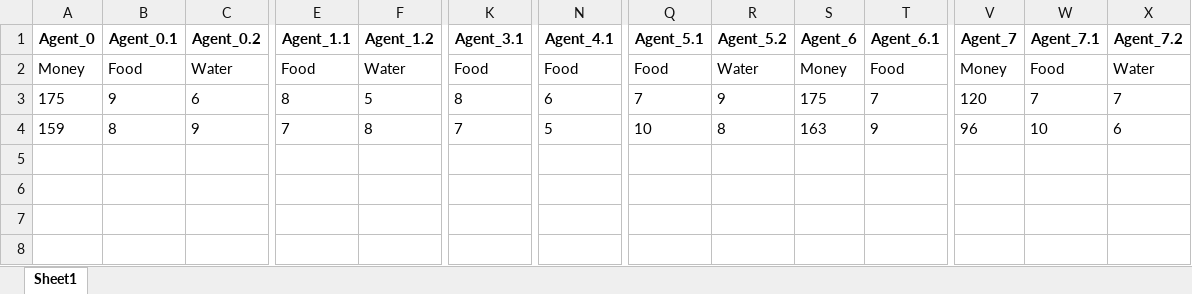
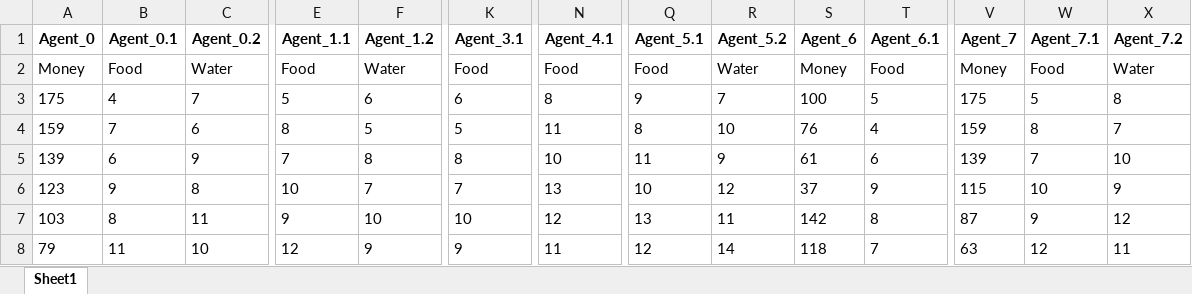
Before and after one commit to richiepajak1/EconomicSimulation, an Excel workbook: agentdata.xlsx, sheet Sheet1, drawn as a sheet; only a part is shown, gaps mark what is left out; values as stored, in another font and other column widths than the file's, no borders; rows hold the shown columns only; the diff covers the shown part only; the diff names each change by its address in the sheet, - before the commit and + after, or states it on an @@ line.

```diff
--- a/agentdata.xlsx (sheet Sheet1)
+++ b/agentdata.xlsx (sheet Sheet1)
-B3 (Agent_0.1): 9
+B3 (Agent_0.1): 4
-C3 (Agent_0.2): 6
+C3 (Agent_0.2): 7
-E3 (Agent_1.1): 8
+E3 (Agent_1.1): 5
-F3 (Agent_1.2): 5
+F3 (Agent_1.2): 6
-K3 (Agent_3.1): 8
+K3 (Agent_3.1): 6
-N3 (Agent_4.1): 6
+N3 (Agent_4.1): 8
-Q3 (Agent_5.1): 7
+Q3 (Agent_5.1): 9
-R3 (Agent_5.2): 9
+R3 (Agent_5.2): 7
-S3 (Agent_6): 175
+S3 (Agent_6): 100
-T3 (Agent_6.1): 7
+T3 (Agent_6.1): 5
-V3 (Agent_7): 120
+V3 (Agent_7): 175
-W3 (Agent_7.1): 7
+W3 (Agent_7.1): 5
-X3 (Agent_7.2): 7
+X3 (Agent_7.2): 8
-B4 (Agent_0.1): 8
+B4 (Agent_0.1): 7
-C4 (Agent_0.2): 9
+C4 (Agent_0.2): 6
-E4 (Agent_1.1): 7
+E4 (Agent_1.1): 8
-F4 (Agent_1.2): 8
+F4 (Agent_1.2): 5
-K4 (Agent_3.1): 7
+K4 (Agent_3.1): 5
-N4 (Agent_4.1): 5
+N4 (Agent_4.1): 11
-Q4 (Agent_5.1): 10
+Q4 (Agent_5.1): 8
-R4 (Agent_5.2): 8
+R4 (Agent_5.2): 10
-S4 (Agent_6): 163
+S4 (Agent_6): 76
-T4 (Agent_6.1): 9
+T4 (Agent_6.1): 4
-V4 (Agent_7): 96
+V4 (Agent_7): 159
-W4 (Agent_7.1): 10
+W4 (Agent_7.1): 8
-X4 (Agent_7.2): 6
+X4 (Agent_7.2): 7
+row 5: 139 | 6 | 9 | 7 | 8 | 8 | 10 | 11 | 9 | 61 | 6 | 139 | 7 | 10
+row 6: 123 | 9 | 8 | 10 | 7 | 7 | 13 | 10 | 12 | 37 | 9 | 115 | 10 | 9
+row 7: 103 | 8 | 11 | 9 | 10 | 10 | 12 | 13 | 11 | 142 | 8 | 87 | 9 | 12
+row 8: 79 | 11 | 10 | 12 | 9 | 9 | 11 | 12 | 14 | 118 | 7 | 63 | 12 | 11
```
Also changed, not shown: 4 added rows and 140 edited cells elsewhere in this sheet, simulationdata.xlsx, 3 other files.
